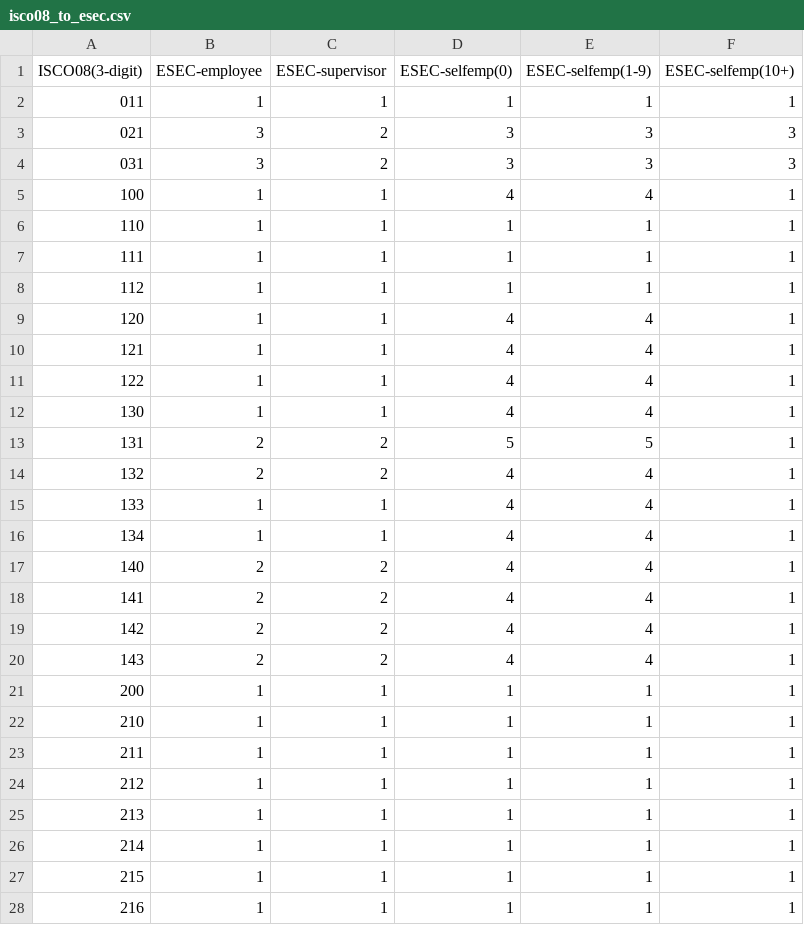
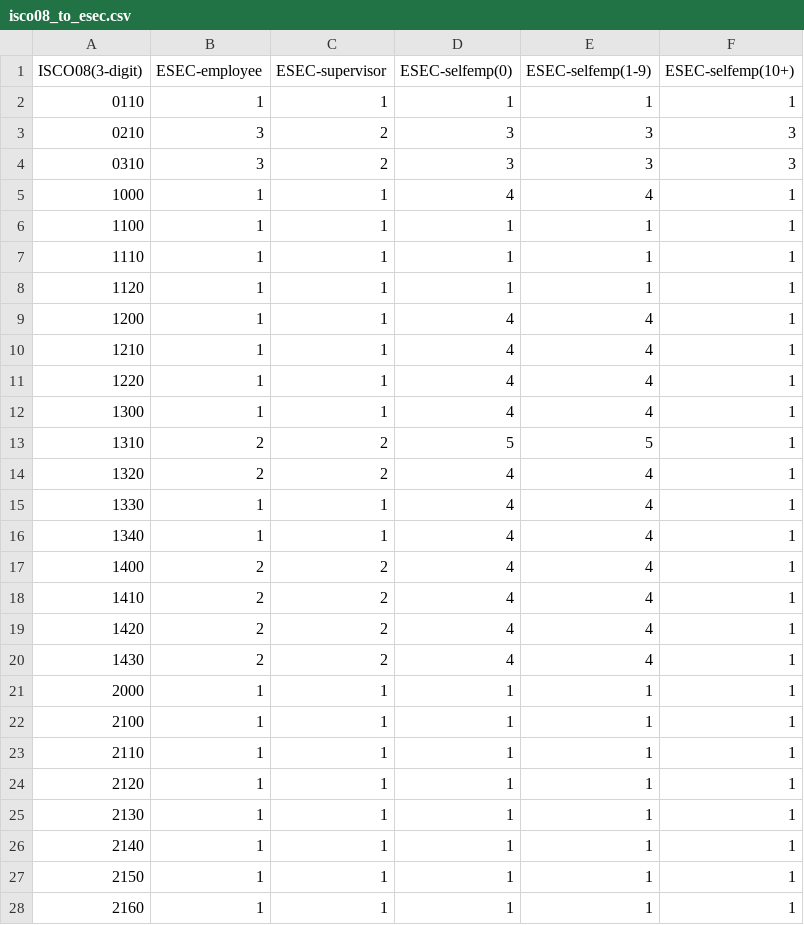
Before and after one commit to cimentadaj/DIGCLASS, a CSV file: data-raw/social_classes/translation/isco08_to_esec.csv, drawn as a sheet; only a part is shown; the diff covers the shown part only.

Commit message:
First stab at esec88

```diff
--- a/data-raw/social_classes/translation/isco08_to_esec.csv
+++ b/data-raw/social_classes/translation/isco08_to_esec.csv
@@ -1,28 +1,28 @@
 ISCO08(3-digit),ESEC-employee,ESEC-supervisor,ESEC-selfemp(0),ESEC-selfemp(1-9),ESEC-selfemp(10+)
-011,1,1,1,1,1
-021,3,2,3,3,3
-031,3,2,3,3,3
-100,1,1,4,4,1
-110,1,1,1,1,1
-111,1,1,1,1,1
-112,1,1,1,1,1
-120,1,1,4,4,1
-121,1,1,4,4,1
-122,1,1,4,4,1
-130,1,1,4,4,1
-131,2,2,5,5,1
-132,2,2,4,4,1
-133,1,1,4,4,1
-134,1,1,4,4,1
-140,2,2,4,4,1
-141,2,2,4,4,1
-142,2,2,4,4,1
-143,2,2,4,4,1
-200,1,1,1,1,1
-210,1,1,1,1,1
-211,1,1,1,1,1
-212,1,1,1,1,1
-213,1,1,1,1,1
-214,1,1,1,1,1
-215,1,1,1,1,1
-216,1,1,1,1,1
+0110,1,1,1,1,1
+0210,3,2,3,3,3
+0310,3,2,3,3,3
+1000,1,1,4,4,1
+1100,1,1,1,1,1
+1110,1,1,1,1,1
+1120,1,1,1,1,1
+1200,1,1,4,4,1
+1210,1,1,4,4,1
+1220,1,1,4,4,1
+1300,1,1,4,4,1
+1310,2,2,5,5,1
+1320,2,2,4,4,1
+1330,1,1,4,4,1
+1340,1,1,4,4,1
+1400,2,2,4,4,1
+1410,2,2,4,4,1
+1420,2,2,4,4,1
+1430,2,2,4,4,1
+2000,1,1,1,1,1
+2100,1,1,1,1,1
+2110,1,1,1,1,1
+2120,1,1,1,1,1
+2130,1,1,1,1,1
+2140,1,1,1,1,1
+2150,1,1,1,1,1
+2160,1,1,1,1,1
```
Also changed, not shown: 149 edited cells elsewhere in this file, data-raw/social_classes/translation/isco88_to_esec.csv, 16 other files.
